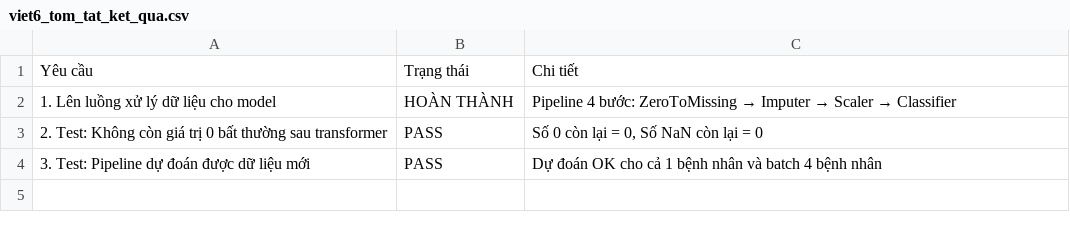
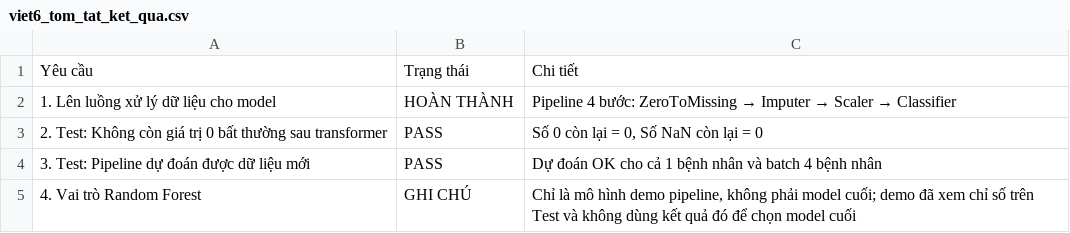
Before and after one commit to quoczai22/project_ck_machine_learning, a CSV file: Tien_Xu_Li/Viec_6/viet6_tom_tat_ket_qua.csv, drawn as a sheet; the diff names each change by its address in the sheet, - before the commit and + after, or states it on an @@ line.

```diff
--- a/Tien_Xu_Li/Viec_6/viet6_tom_tat_ket_qua.csv
+++ b/Tien_Xu_Li/Viec_6/viet6_tom_tat_ket_qua.csv
+row 5: 4. Vai trò Random Forest | GHI CHÚ | Chỉ là mô hình demo pipeline, không phải model cuối; demo đã xem chỉ số trên Test và không dùng kết quả đó để chọn model cuối
```
Also changed, not shown: Tien_Xu_Li/Viec_7/viet7_audit_log_12_tests.csv, viet8_leakage_audit_log.csv, 4 other files.
